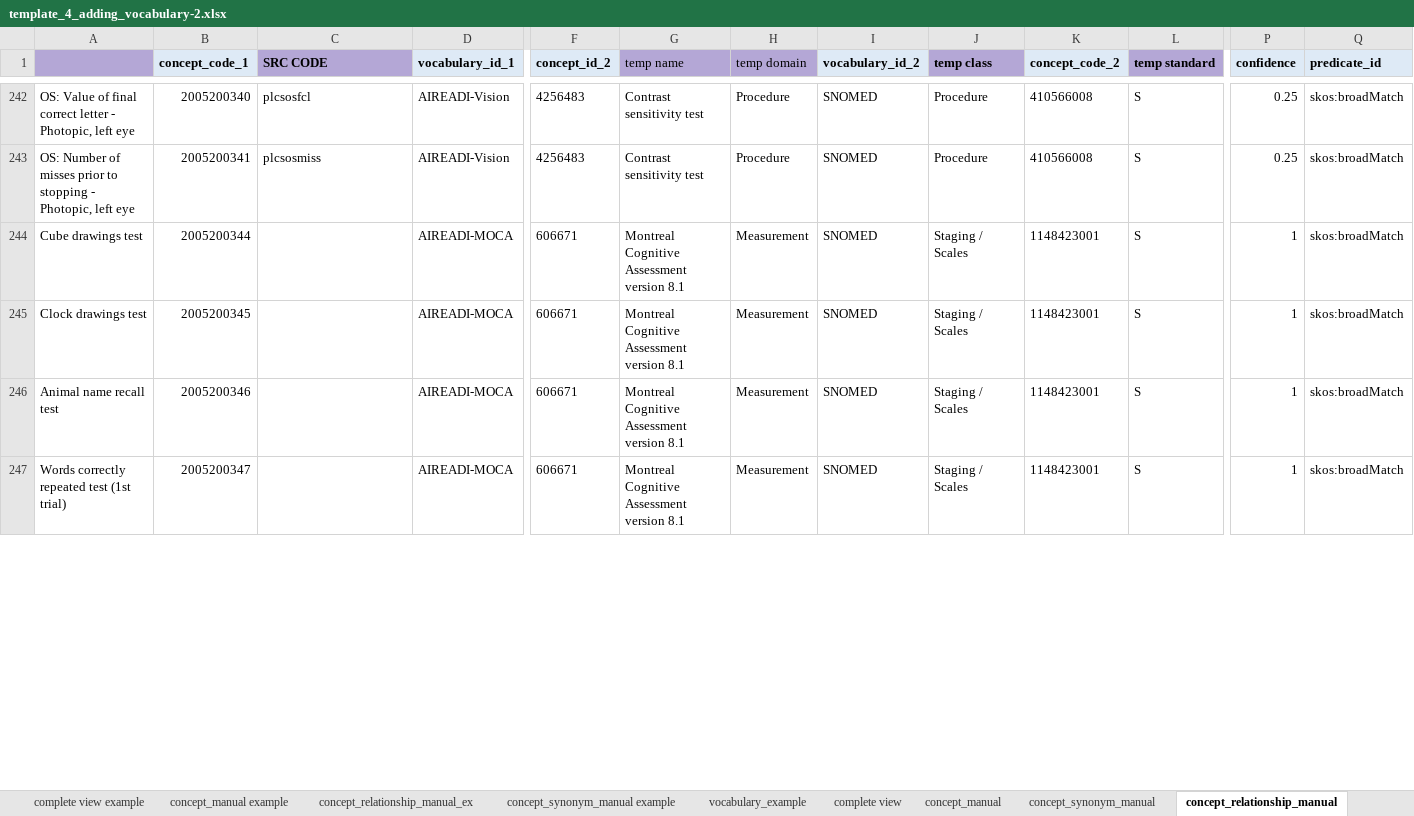
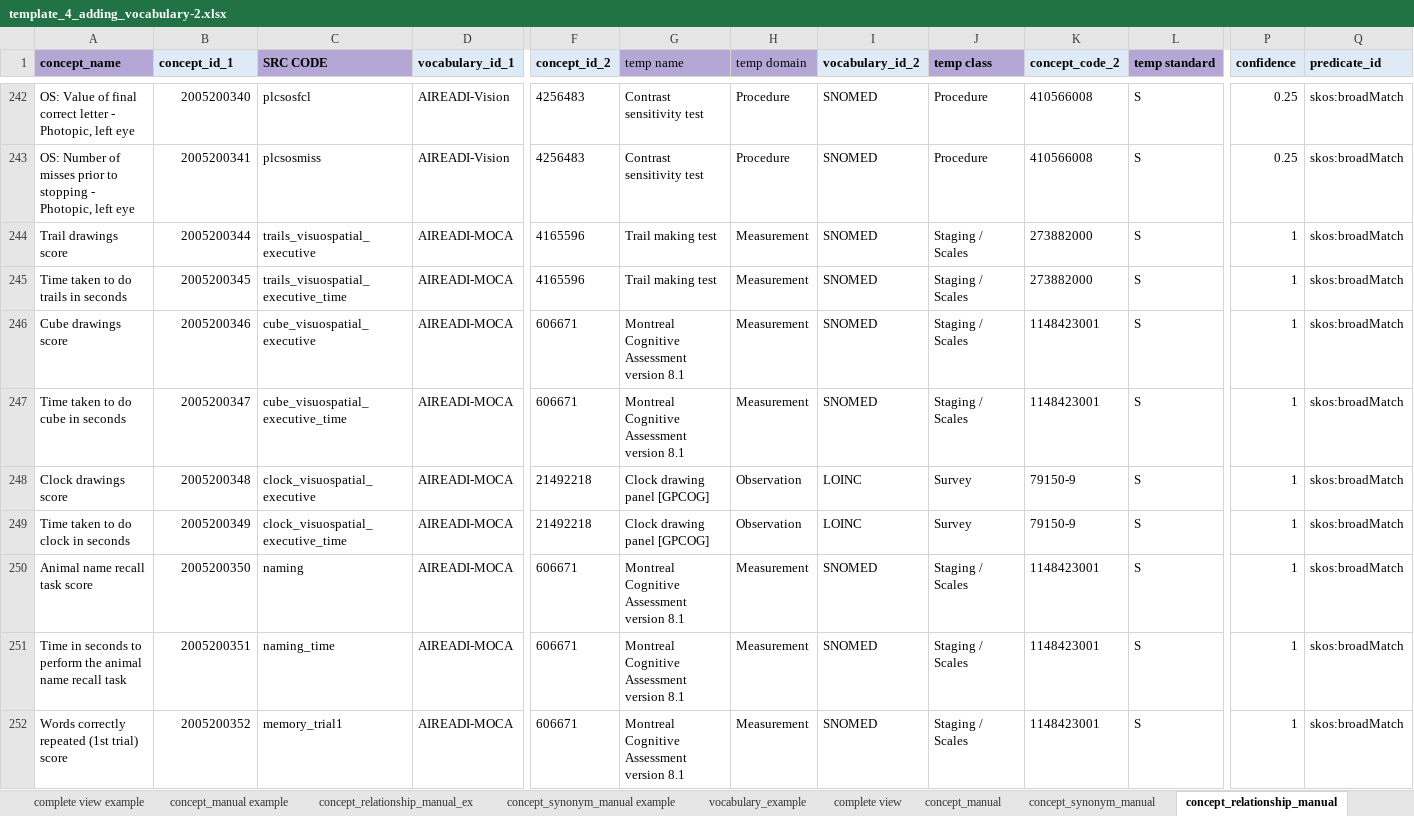
Before and after one commit to AI-READI/DataElementMaps, an Excel workbook: AIREADi_OMOP_Vocabulary_Request/template_4_adding_vocabulary-2.xlsx, sheet concept_relationship_manual, drawn as a sheet; only a part is shown, gaps mark what is left out; values as stored, in another font and other column widths than the file's, no borders; charts and pictures and conditional formats not drawn; addresses are those after the commit; rows hold the shown columns only; the diff covers the shown part only; the diff names each change by its address in the sheet, - before the commit and + after, or states it on an @@ line.

Commit message:
Vocab Request MoCA Fix
Fixed missing values in the AIREADI-MOCA subvocabulary

```diff
--- a/AIREADi_OMOP_Vocabulary_Request/template_4_adding_vocabulary-2.xlsx (sheet concept_relationship_manual)
+++ b/AIREADi_OMOP_Vocabulary_Request/template_4_adding_vocabulary-2.xlsx (sheet concept_relationship_manual)
-A1: (empty)
+A1: concept_name
-B1: concept_code_1
+B1: concept_id_1
+row 244: Trail drawings score | 2005200344 | trails_visuospatial_executive | AIREADI-MOCA | 4165596 | Trail making test | Measurement | SNOMED | Staging / Scales | 273882000 | S | 1 | skos:broadMatch
+row 245: Time taken to do trails in seconds | 2005200345 | trails_visuospatial_executive_time | AIREADI-MOCA | 4165596 | Trail making test | Measurement | SNOMED | Staging / Scales | 273882000 | S | 1 | skos:broadMatch
-A246 (concept_name): Cube drawings test
+A246 (concept_name): Cube drawings score
-B246 (concept_id_1): 2005200344
+B246 (concept_id_1): 2005200346
-C246 (SRC CODE): (empty)
+C246 (SRC CODE): cube_visuospatial_executive
-A247 (concept_name): Clock drawings test
+A247 (concept_name): Time taken to do cube in seconds
-B247 (concept_id_1): 2005200345
+B247 (concept_id_1): 2005200347
-C247 (SRC CODE): (empty)
+C247 (SRC CODE): cube_visuospatial_executive_time
+row 248: Clock drawings score | 2005200348 | clock_visuospatial_executive | AIREADI-MOCA | 21492218 | Clock drawing panel [GPCOG] | Observation | LOINC | Survey | 79150-9 | S | 1 | skos:broadMatch
+row 249: Time taken to do clock in seconds | 2005200349 | clock_visuospatial_executive_time | AIREADI-MOCA | 21492218 | Clock drawing panel [GPCOG] | Observation | LOINC | Survey | 79150-9 | S | 1 | skos:broadMatch
-A250 (concept_name): Animal name recall test
+A250 (concept_name): Animal name recall task score
-B250 (concept_id_1): 2005200346
+B250 (concept_id_1): 2005200350
-C250 (SRC CODE): (empty)
+C250 (SRC CODE): naming
+row 251: Time in seconds to perform the animal name recall task | 2005200351 | naming_time | AIREADI-MOCA | 606671 | Montreal Cognitive Assessment version 8.1 | Measurement | SNOMED | Staging / Scales | 1148423001 | S | 1 | skos:broadMatch
-A252 (concept_name): Words correctly repeated test (1st trial)
+A252 (concept_name): Words correctly repeated (1st trial) score
-B252 (concept_id_1): 2005200347
+B252 (concept_id_1): 2005200352
-C252 (SRC CODE): (empty)
+C252 (SRC CODE): memory_trial1
```
Also changed, not shown: 10 added rows and 33 edited cells elsewhere in this sheet, sheet concept_manual, 4 other files.
